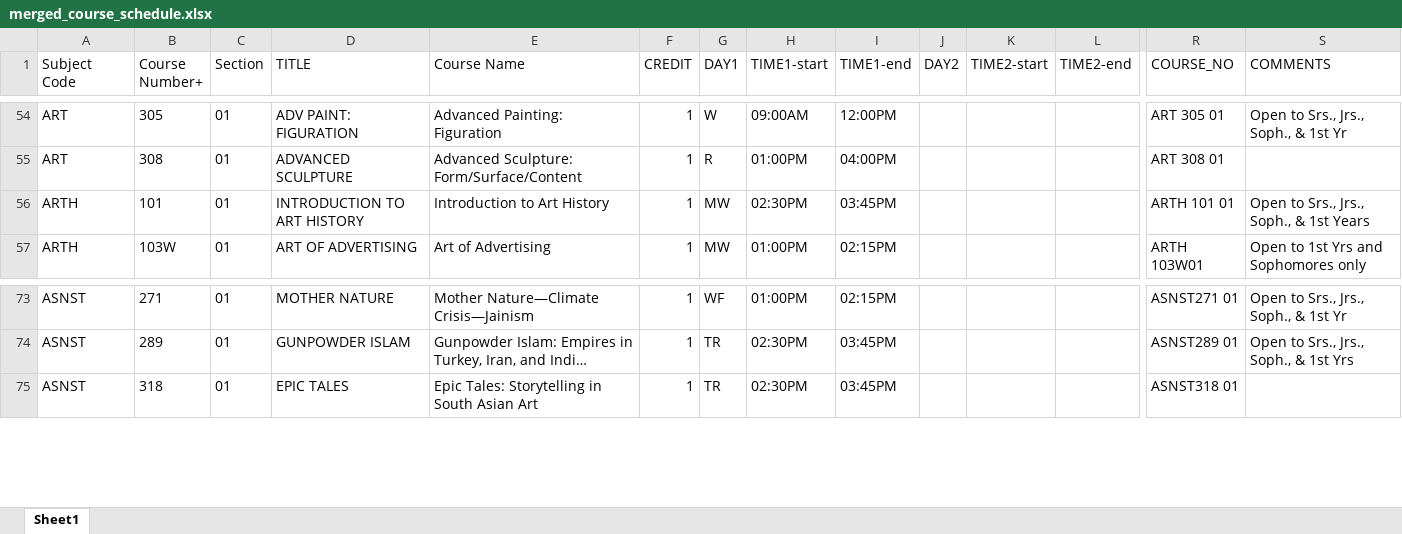
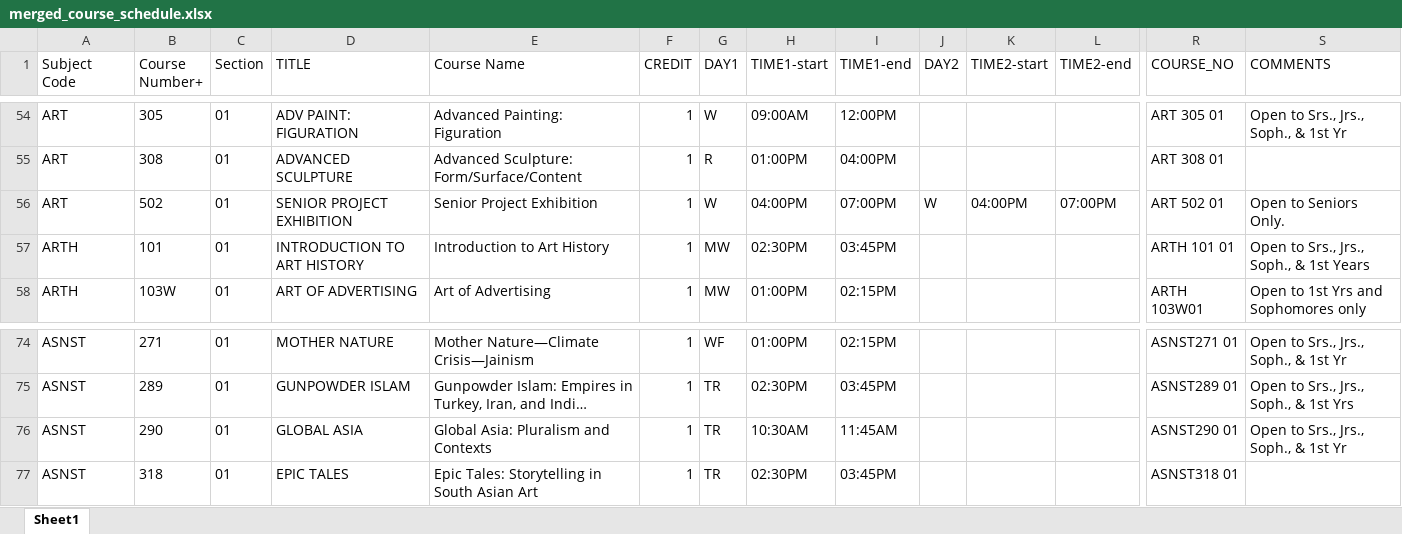
Before and after one commit to vivarose/Colleague_self_service, an Excel workbook: merged_course_schedule.xlsx, sheet Sheet1, drawn as a sheet; only a part is shown, gaps mark what is left out; long unchanged cells end in …; values as stored, in another font and other column widths than the file's, no borders; rows hold the shown columns only; the diff names each change by its address in the sheet, - before the commit and + after, or states it on an @@ line.

```diff
--- a/merged_course_schedule.xlsx (sheet Sheet1)
+++ b/merged_course_schedule.xlsx (sheet Sheet1)
+row 56: ART | 502 | 01 | SENIOR PROJECT EXHIBITION | Senior Project Exhibition | 1 | W | 04:00PM | 07:00PM | W | 04:00PM | 07:00PM | ART 502 01 | Open to Seniors Only.
+row 76: ASNST | 290 | 01 | GLOBAL ASIA | Global Asia: Pluralism and Contexts | 1 | TR | 10:30AM | 11:45AM |  |  |  | ASNST290 01 | Open to Srs., Jrs., Soph., & 1st Yr
```
Also changed, not shown: 4 other files.
